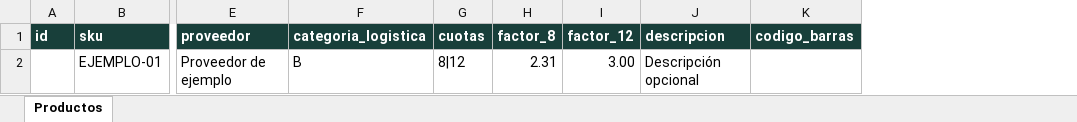
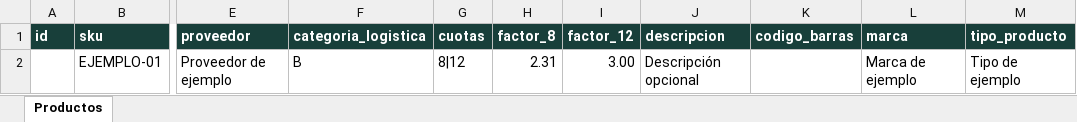
Before and after one commit to jpmosqueiramo-create/electro-en-cuotas-app, an Excel workbook: public/plantilla-catalogo.xlsx, sheet Productos, drawn as a sheet; only a part is shown, gaps mark what is left out; values as stored, in another font and other column widths than the file's, no borders; the diff names each change by its address in the sheet, - before the commit and + after, or states it on an @@ line.

Commit message:
feat(catalog): compact list with brand type filters and price sorting

```diff
--- a/public/plantilla-catalogo.xlsx (sheet Productos)
+++ b/public/plantilla-catalogo.xlsx (sheet Productos)
+column L (marca), row 2: Marca de ejemplo
+column M (tipo_producto), row 2: Tipo de ejemplo
```
Also changed, not shown: 14 other files.
